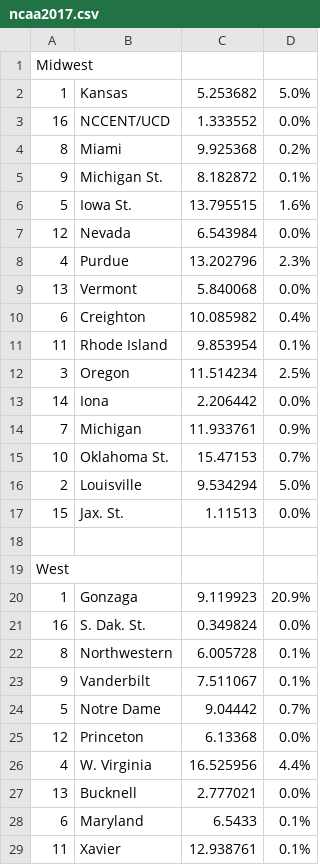
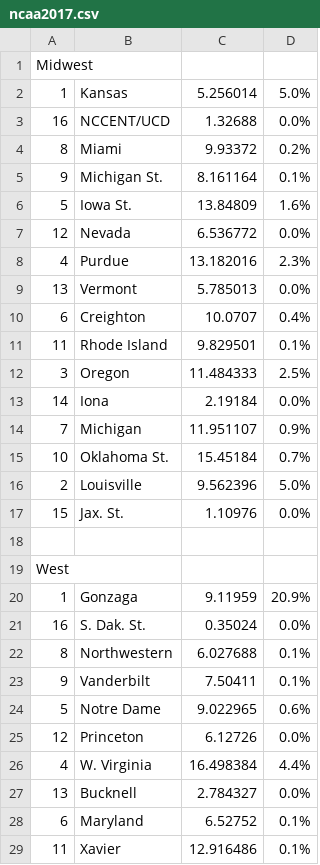
Before and after one commit to tpadjen/ncaa-2016, a CSV file: scripts/ncaa2017.csv, drawn as a sheet; only a part is shown; the diff covers the shown part only.

Commit message:
Latest ncaa data

```diff
--- a/scripts/ncaa2017.csv
+++ b/scripts/ncaa2017.csv
@@ -1,29 +1,29 @@
 Midwest
-1,Kansas,5.253682,5.0%
-16,NCCENT/UCD,1.333552,0.0%
-8,Miami,9.925368,0.2%
-9,Michigan St.,8.182872,0.1%
-5,Iowa St.,13.795515,1.6%
-12,Nevada,6.543984,0.0%
-4,Purdue,13.202796,2.3%
-13,Vermont,5.840068,0.0%
-6,Creighton,10.085982,0.4%
-11,Rhode Island,9.853954,0.1%
-3,Oregon,11.514234,2.5%
-14,Iona,2.206442,0.0%
-7,Michigan,11.933761,0.9%
-10,Oklahoma St.,15.47153,0.7%
-2,Louisville,9.534294,5.0%
-15,Jax. St.,1.11513,0.0%
+1,Kansas,5.256014,5.0%
+16,NCCENT/UCD,1.32688,0.0%
+8,Miami,9.93372,0.2%
+9,Michigan St.,8.161164,0.1%
+5,Iowa St.,13.84809,1.6%
+12,Nevada,6.536772,0.0%
+4,Purdue,13.182016,2.3%
+13,Vermont,5.785013,0.0%
+6,Creighton,10.0707,0.4%
+11,Rhode Island,9.829501,0.1%
+3,Oregon,11.484333,2.5%
+14,Iona,2.19184,0.0%
+7,Michigan,11.951107,0.9%
+10,Oklahoma St.,15.45184,0.7%
+2,Louisville,9.562396,5.0%
+15,Jax. St.,1.10976,0.0%
 
 West
-1,Gonzaga,9.119923,20.9%
-16,S. Dak. St.,0.349824,0.0%
-8,Northwestern,6.005728,0.1%
-9,Vanderbilt,7.511067,0.1%
-5,Notre Dame,9.04442,0.7%
-12,Princeton,6.13368,0.0%
-4,W. Virginia,16.525956,4.4%
-13,Bucknell,2.777021,0.0%
-6,Maryland,6.5433,0.1%
-11,Xavier,12.938761,0.1%
+1,Gonzaga,9.11959,20.9%
+16,S. Dak. St.,0.35024,0.0%
+8,Northwestern,6.027688,0.1%
+9,Vanderbilt,7.50411,0.1%
+5,Notre Dame,9.022965,0.6%
+12,Princeton,6.12726,0.0%
+4,W. Virginia,16.498384,4.4%
+13,Bucknell,2.784327,0.0%
+6,Maryland,6.52752,0.1%
+11,Xavier,12.916486,0.1%
```
Also changed, not shown: 49 edited cells elsewhere in this file.
